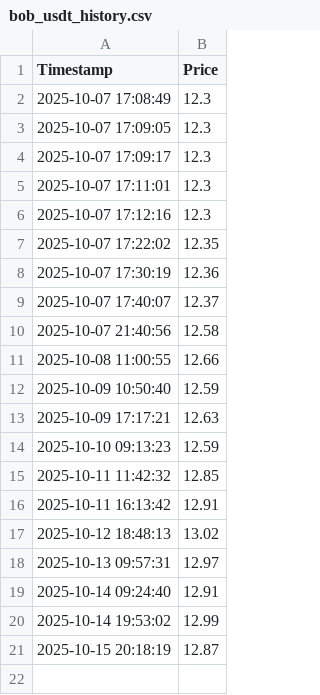
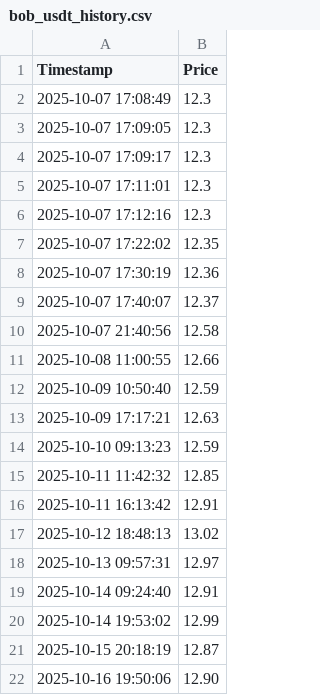
Before and after one commit to sergiobk201/get_bob_quote, a CSV file: bob_usdt_history.csv, drawn as a sheet; the diff names each change by its address in the sheet, - before the commit and + after, or states it on an @@ line.

```diff
--- a/bob_usdt_history.csv
+++ b/bob_usdt_history.csv
+row 22: 2025-10-16 19:50:06 | 12.90
```
Also changed, not shown: 1 other file.
